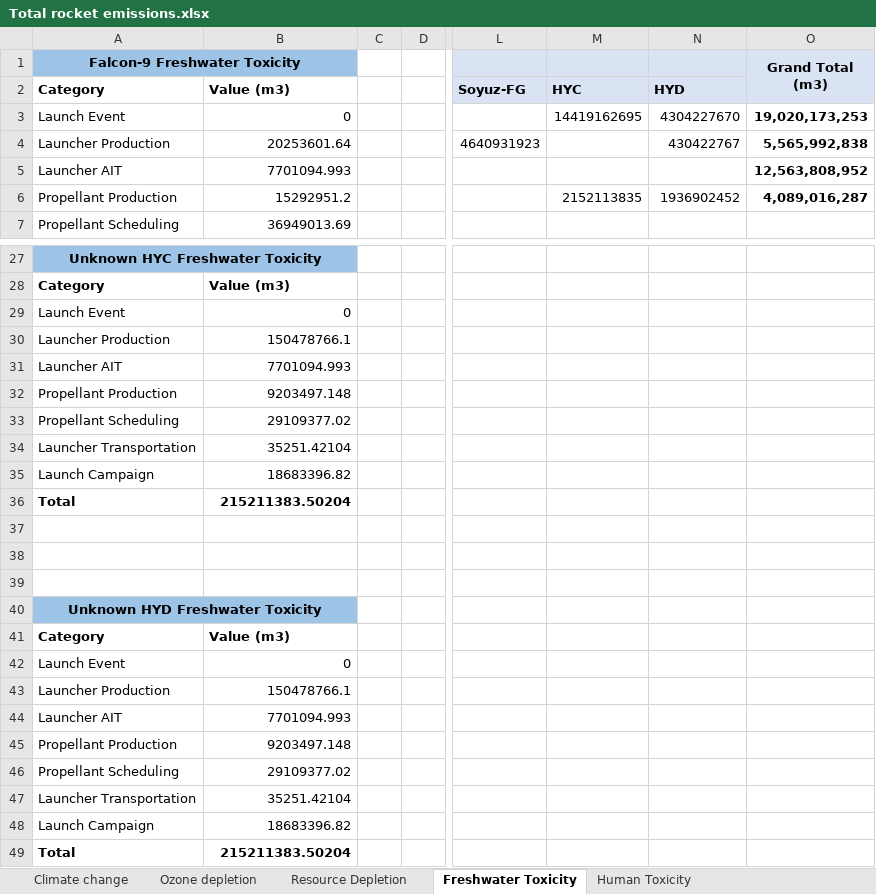
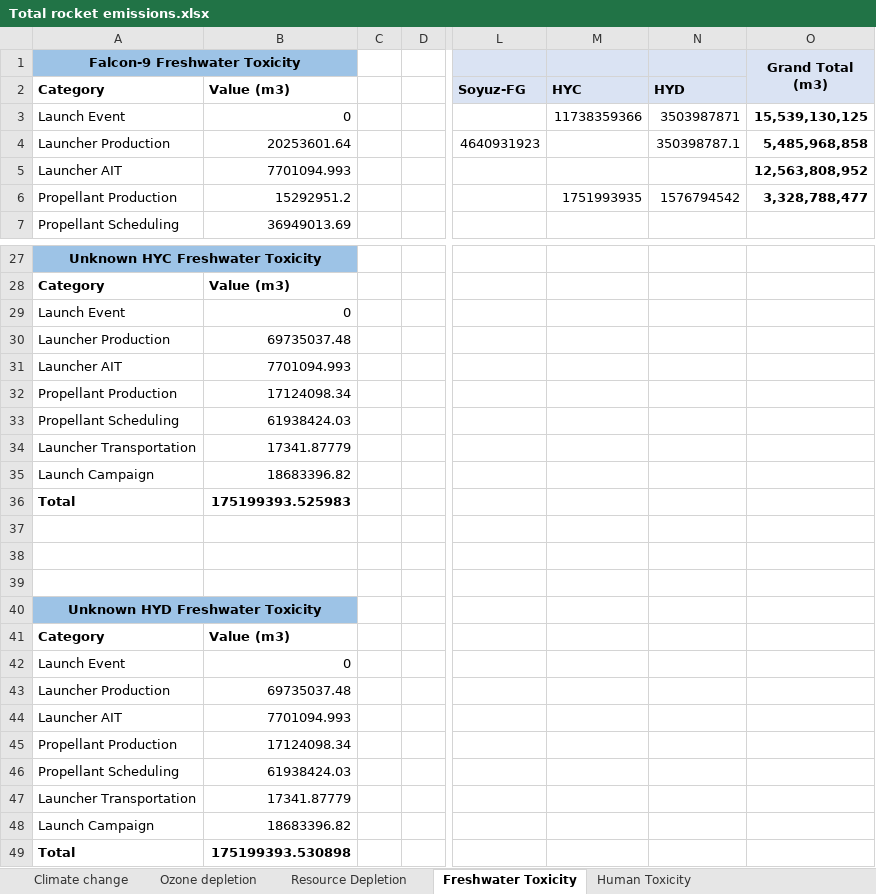
Before and after one commit to Bonface-Osoro/saleos, an Excel workbook: validation/Total rocket emissions.xlsx, sheet Freshwater Toxicity, drawn as a sheet; only a part is shown, gaps mark what is left out; values as stored, in another font and other column widths than the file's, no borders; the diff names each change by its address in the sheet, - before the commit and + after, or states it on an @@ line.

```diff
--- a/validation/Total rocket emissions.xlsx (sheet Freshwater Toxicity)
+++ b/validation/Total rocket emissions.xlsx (sheet Freshwater Toxicity)
-M3: 14419162695
+M3: 11738359366
-N3: 4304227670
+N3: 3503987871
-O3 (Grand Total (m3)): 19,020,173,253
+O3 (Grand Total (m3)): 15,539,130,125
-N4: 430422767
+N4: 350398787.1
-O4 (Grand Total (m3)): 5,565,992,838
+O4 (Grand Total (m3)): 5,485,968,858
-M6: 2152113835
+M6: 1751993935
-N6: 1936902452
+N6: 1576794542
-O6 (Grand Total (m3)): 4,089,016,287
+O6 (Grand Total (m3)): 3,328,788,477
-B30: 150478766.1
+B30: 69735037.48
-B32: 9203497.148
+B32: 17124098.34
-B33: 29109377.02
+B33: 61938424.03
-B34: 35251.42104
+B34: 17341.87779
-B36: 215211383.50204
+B36: 175199393.525983
-B43: 150478766.1
+B43: 69735037.48
-B45: 9203497.148
+B45: 17124098.34
-B46: 29109377.02
+B46: 61938424.03
-B47: 35251.42104
+B47: 17341.87779
-B49: 215211383.50204
+B49: 175199393.530898
```
Also changed, not shown: sheet Ozone depletion, sheet Climate change, sheet Resource Depletion, sheet Human Toxicity, data/raw/life_cycle_data.xlsx, 9 other files.
